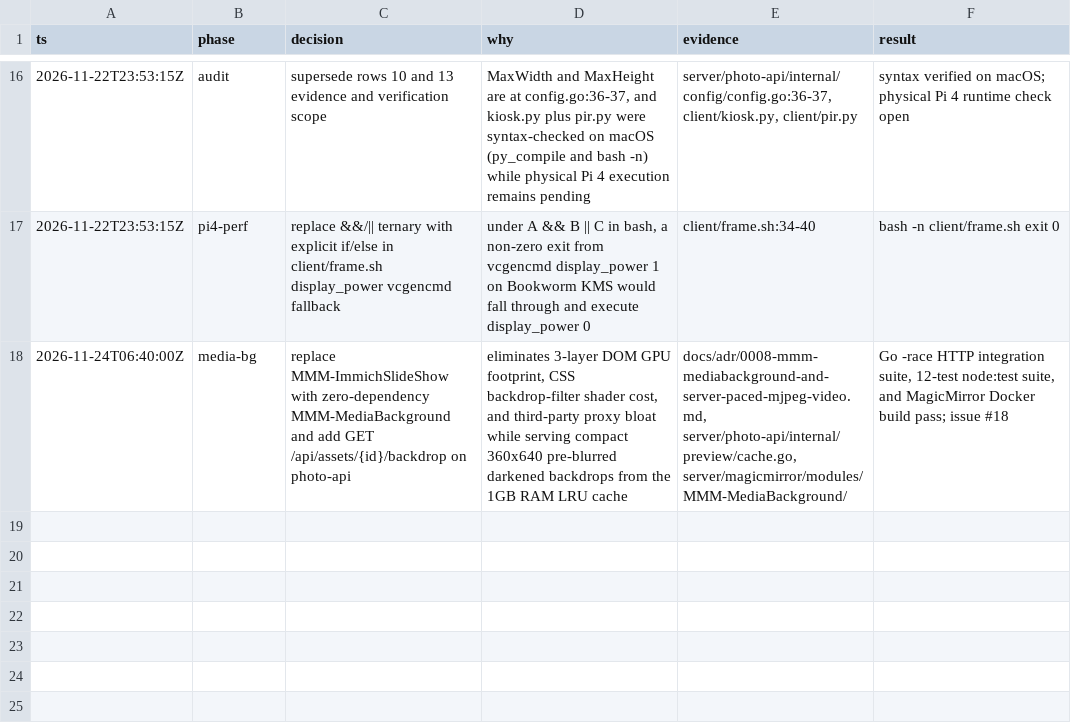
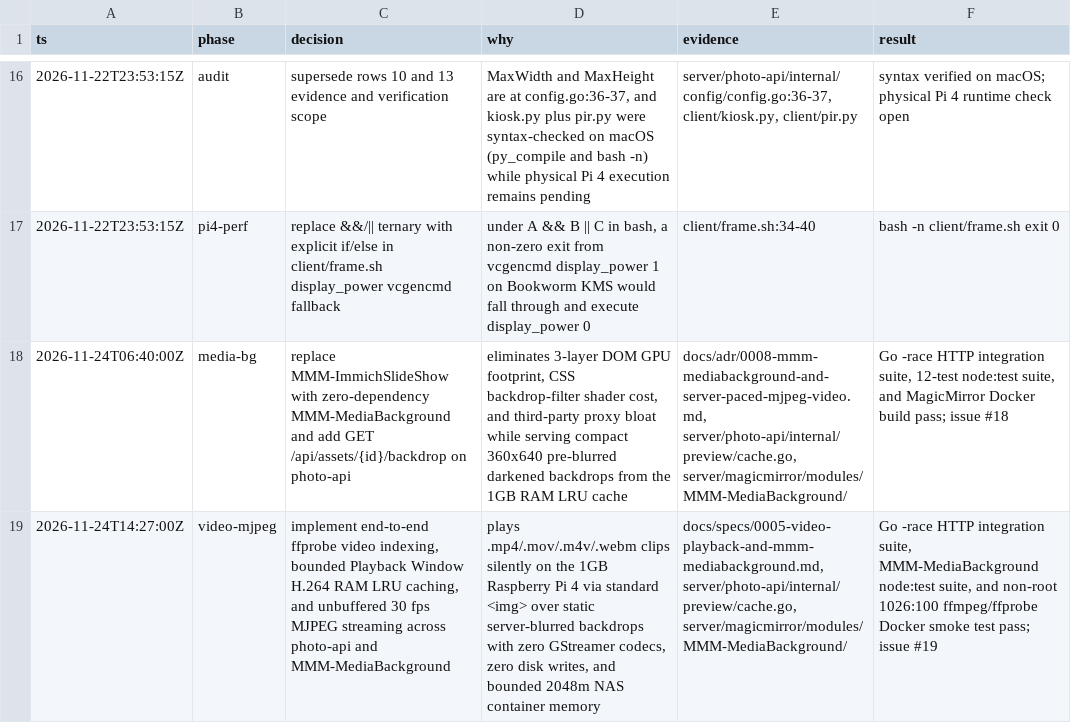
Before and after one commit to henrynvn09/self-host-digital-photo-frame, a TSV file: decisions.tsv, drawn as a sheet; only a part is shown, gaps mark what is left out; the diff names each change by its address in the sheet, - before the commit and + after, or states it on an @@ line.

Commit message:
feat: implement end-to-end video indexing, playback window, and MJPEG streaming (#19)

```diff
--- a/decisions.tsv
+++ b/decisions.tsv
+row 19: 2026-11-24T14:27:00Z | video-mjpeg | implement end-to-end ffprobe video indexing, bounded Playback Window H.264 RAM LRU caching, and unbuffered 30 fps MJPEG streaming across photo-api and MMM-MediaBackground | plays .mp4/.mov/.m4v/.webm clips silently on the 1GB Raspberry Pi 4 via standard <img> over static server-blurred backdrops with zero GStreamer codecs, zero disk writes, and bounded 2048m NAS container memory | docs/specs/0005-video-playback-and-mmm-mediabackground.md, server/photo-api/internal/preview/cache.go, server/magicmirror/modules/MMM-MediaBackground/ | Go -race HTTP integration suite, MMM-MediaBackground node:test suite, and non-root 1026:100 ffmpeg/ffprobe Docker smoke test pass; issue #19
```
Also changed, not shown: 21 other files.
